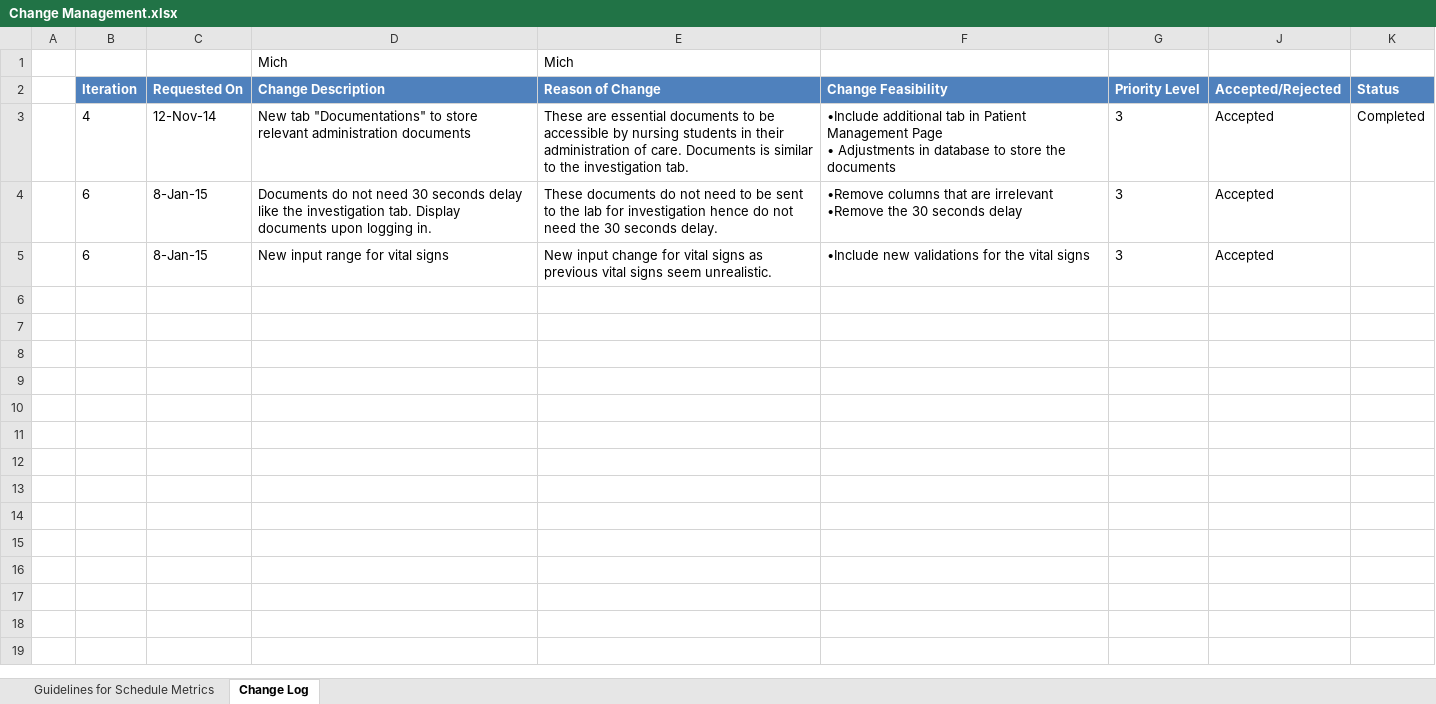
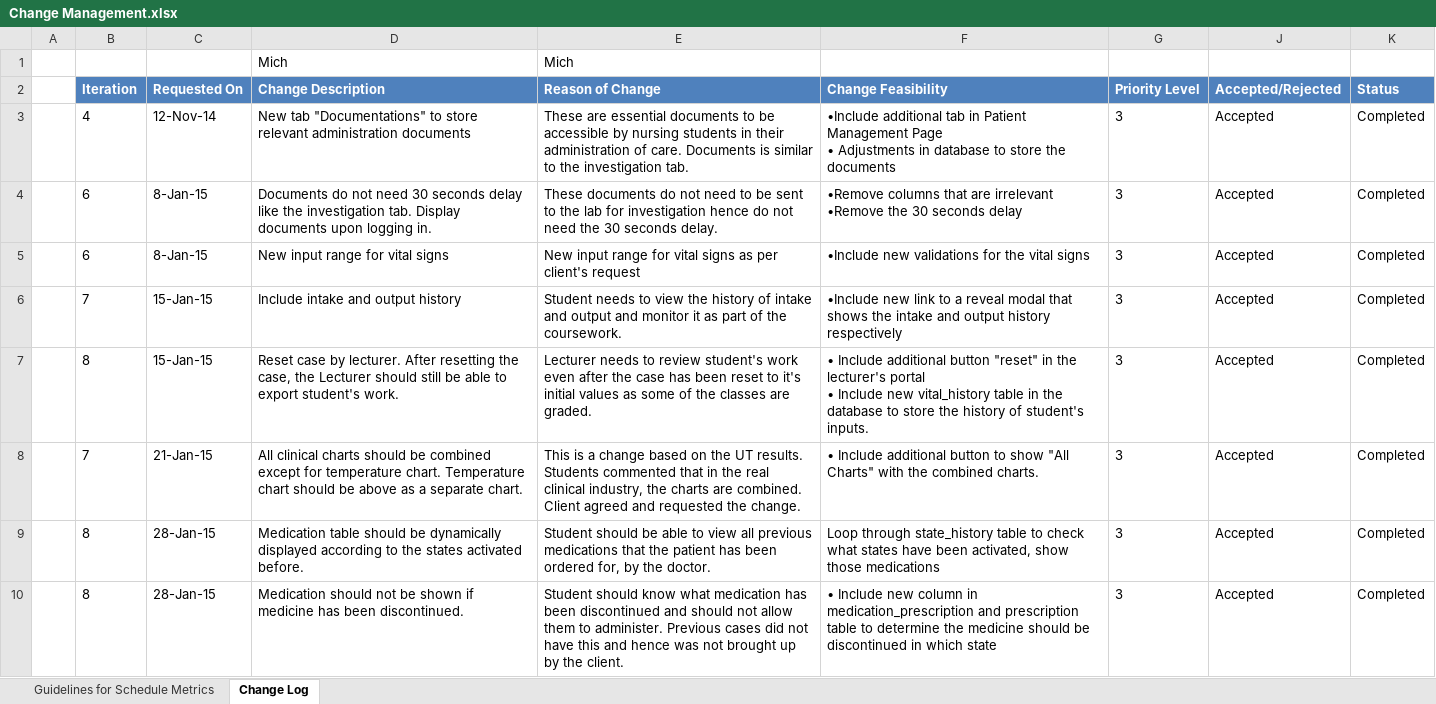
Before and after one commit to eseawind/hsemr, an Excel workbook: Documents/Project Management/Change Management/Change Management.xlsx, sheet Change Log, drawn as a sheet; only a part is shown; values as stored, in another font and other column widths than the file's, no borders; ↵ is a line break in a cell; the diff covers the shown part only; the diff names each change by its address in the sheet, - before the commit and + after, or states it on an @@ line.

Commit message:
Updated documentations

```diff
--- a/Documents/Project Management/Change Management/Change Management.xlsx (sheet Change Log)
+++ b/Documents/Project Management/Change Management/Change Management.xlsx (sheet Change Log)
-K4:K5 (Status): (empty)
+K4:K5 (Status): Completed
-E5 (Reason of Change): New input change for vital signs as previous vital signs seem unrealistic.
+E5 (Reason of Change): New input range for vital signs as per client's request
+row 6:  | 7 | 15-Jan-15 | Include intake and output history | Student needs to view the history of intake and output and monitor it as part of the coursework. | •Include new link to a reveal modal that shows the intake and output history respectively | 3 | Accepted | Completed
+row 7:  | 8 | 15-Jan-15 | Reset case by lecturer. After resetting the case, the Lecturer should still be able to export student's work. | Lecturer needs to review student's work even after the case has been reset to it's initial values as some of the classes are graded. | • Include additional button "reset" in the lecturer's portal ↵ • Include new vital_history table in the database to store the history of student's inputs. | 3 | Accepted | Completed
+row 8:  | 7 | 21-Jan-15 | All clinical charts should be combined except for temperature chart. Temperature chart should be above as a separate chart. | This is a change based on the UT results. Students commented that in the real clinical industry, the charts are combined. Client agreed and requested the change. | • Include additional button to show "All Charts" with the combined charts. | 3 | Accepted | Completed
+row 9:  | 8 | 28-Jan-15 | Medication table should be dynamically displayed according to the states activated before. | Student should be able to view all previous medications that the patient has been ordered for, by the doctor. | Loop through state_history table to check what states have been activated, show those medications | 3 | Accepted | Completed
+row 10:  | 8 | 28-Jan-15 | Medication should not be shown if medicine has been discontinued. | Student should know what medication has been discontinued and should not allow them to administer. Previous cases did not have this and hence was not brought up by the client. | • Include new column in medication_prescription and prescription table to determine the medicine should be discontinued in which state | 3 | Accepted | Completed
```
Also changed, not shown: 7 added rows elsewhere in this sheet, Documents/Project Management/Risks/Risk Management.xlsx, 5 other files.
